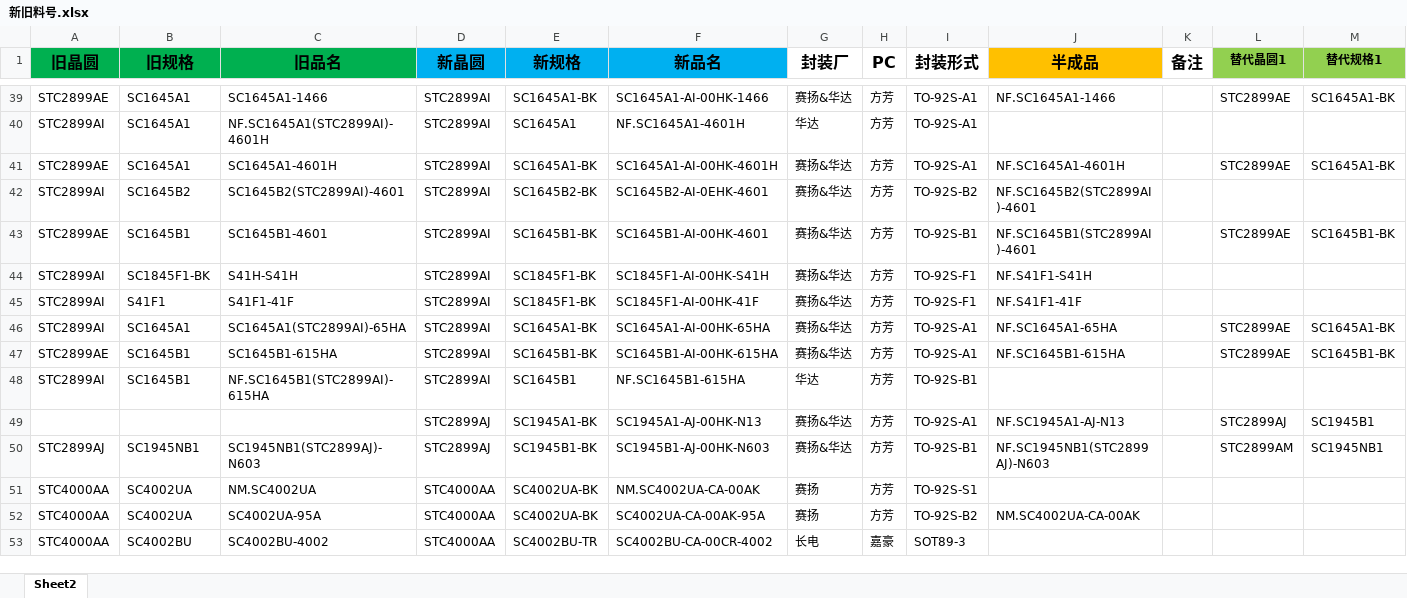
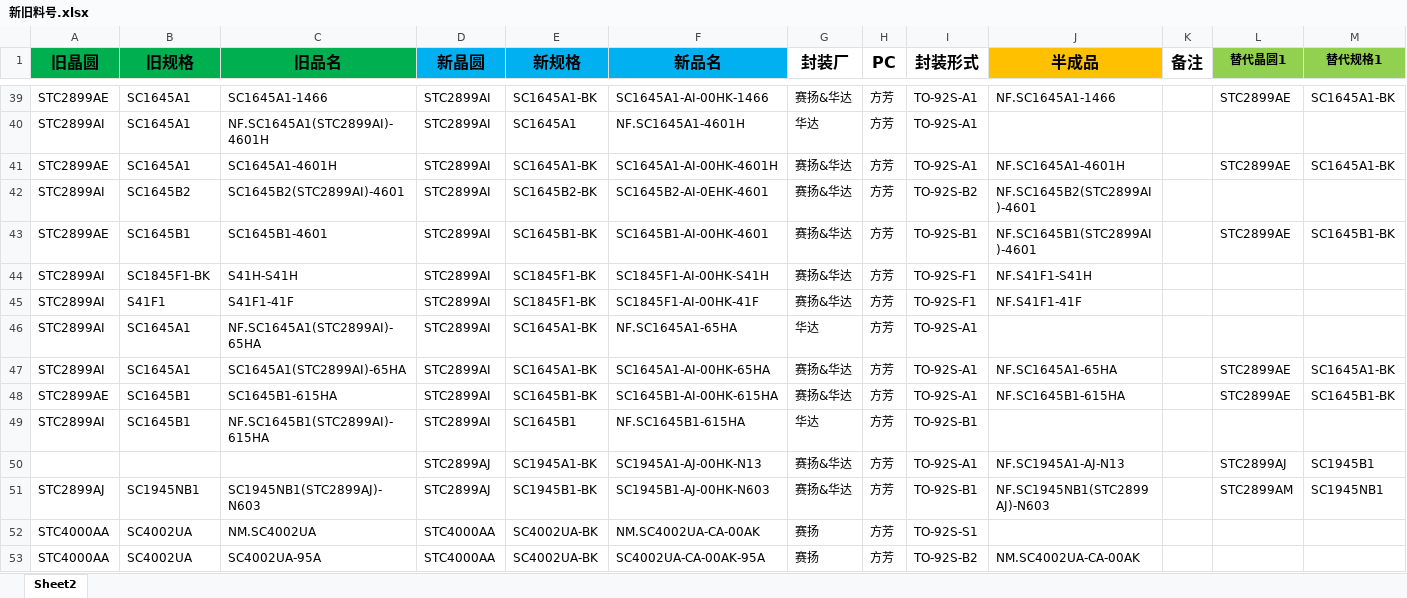
Before and after one commit to TTTriste06/Auto-Replace, an Excel workbook: 新旧料号.xlsx, sheet Sheet2, drawn as a sheet; only a part is shown, gaps mark what is left out; the shorter side is filled out with more unchanged rows; values as stored, in another font and other column widths than the file's, no borders; conditional formats not drawn; rows hold the shown columns only; the diff names each change by its address in the sheet, - before the commit and + after, or states it on an @@ line.

Commit message:
upload 新旧料号.xlsx

```diff
--- a/新旧料号.xlsx (sheet Sheet2)
+++ b/新旧料号.xlsx (sheet Sheet2)
+row 46: STC2899AI | SC1645A1 | NF.SC1645A1(STC2899AI)-65HA | STC2899AI | SC1645A1-BK | NF.SC1645A1-65HA | 华达 | 方芳 | TO-92S-A1
```
